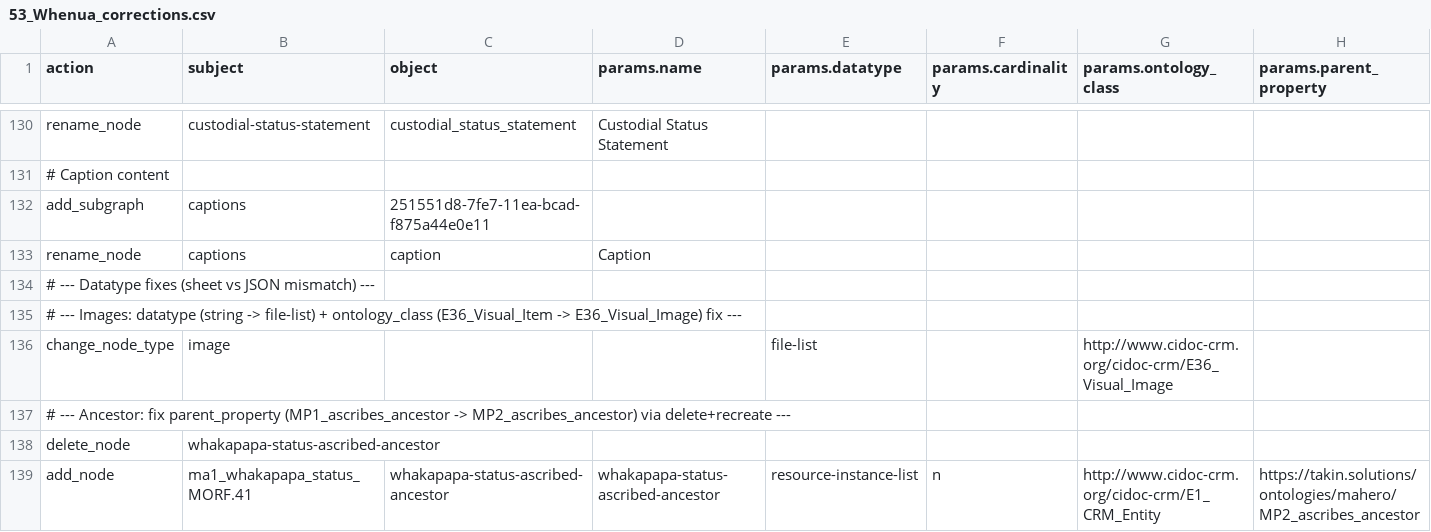
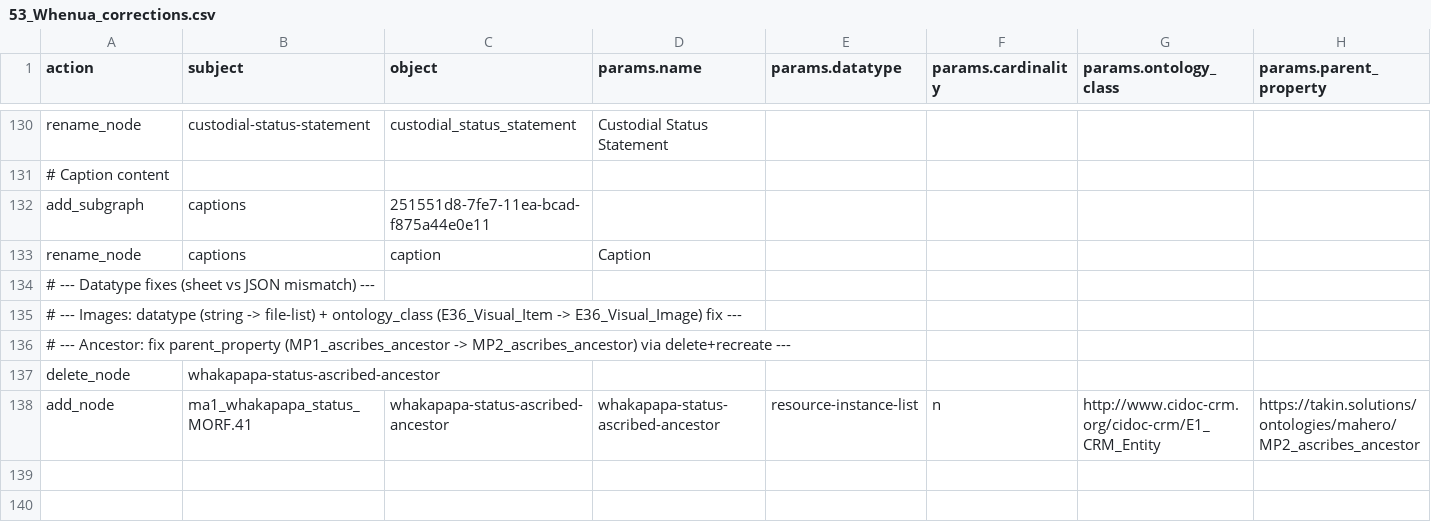
Before and after one commit to flaxandteal/ich, a CSV file: 53_Whenua_corrections.csv, drawn as a sheet; only a part is shown, gaps mark what is left out; rows hold the shown columns only; the diff names each change by its address in the sheet, - before the commit and + after, or states it on an @@ line.

Commit message:
changes on jupyterhub

```diff
--- a/53_Whenua_corrections.csv
+++ b/53_Whenua_corrections.csv
-row 136: change_node_type | image |  |  | file-list |  | http://www.cidoc-crm.org/cidoc-crm/E36_Visual_Image
```
